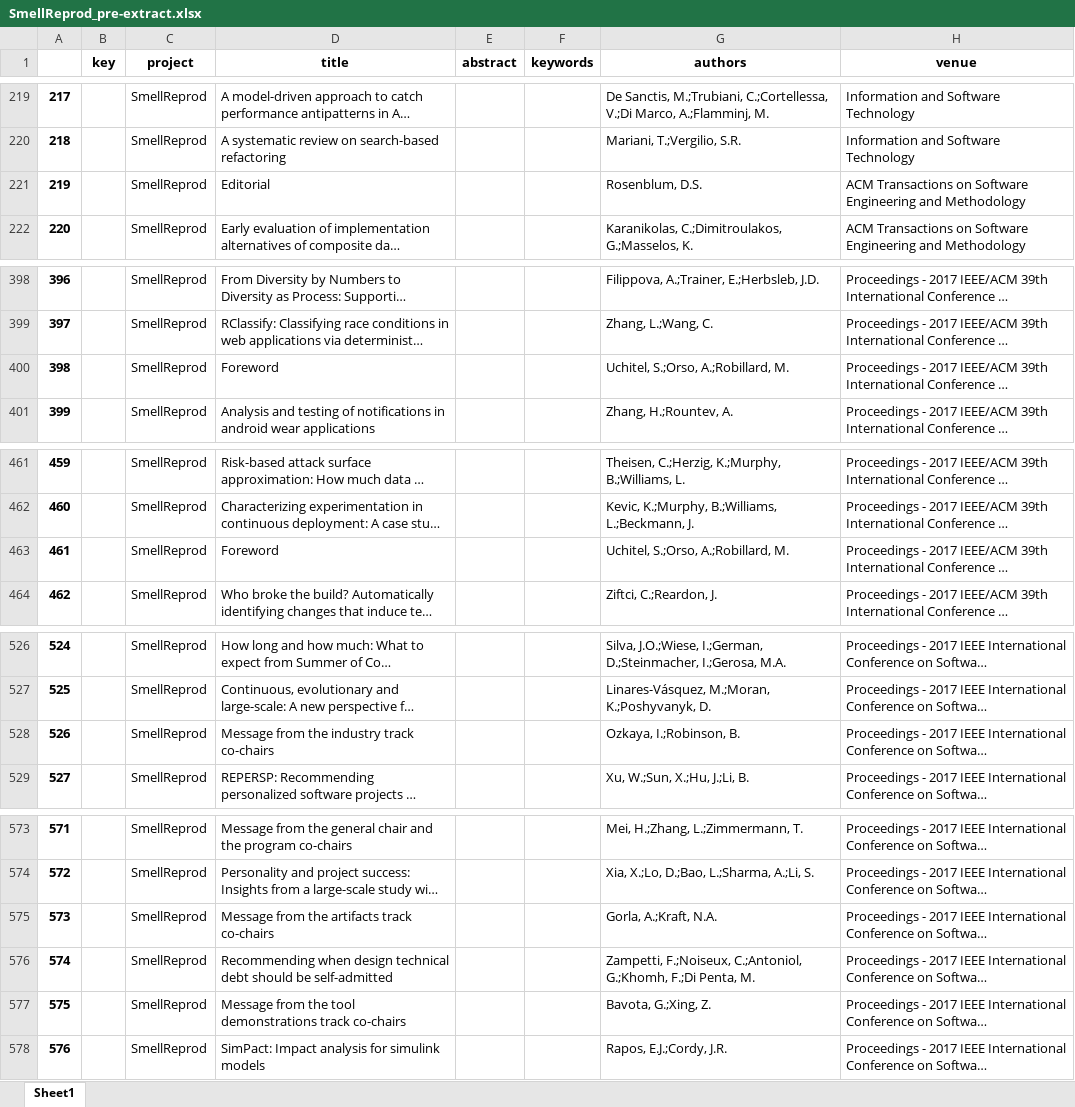
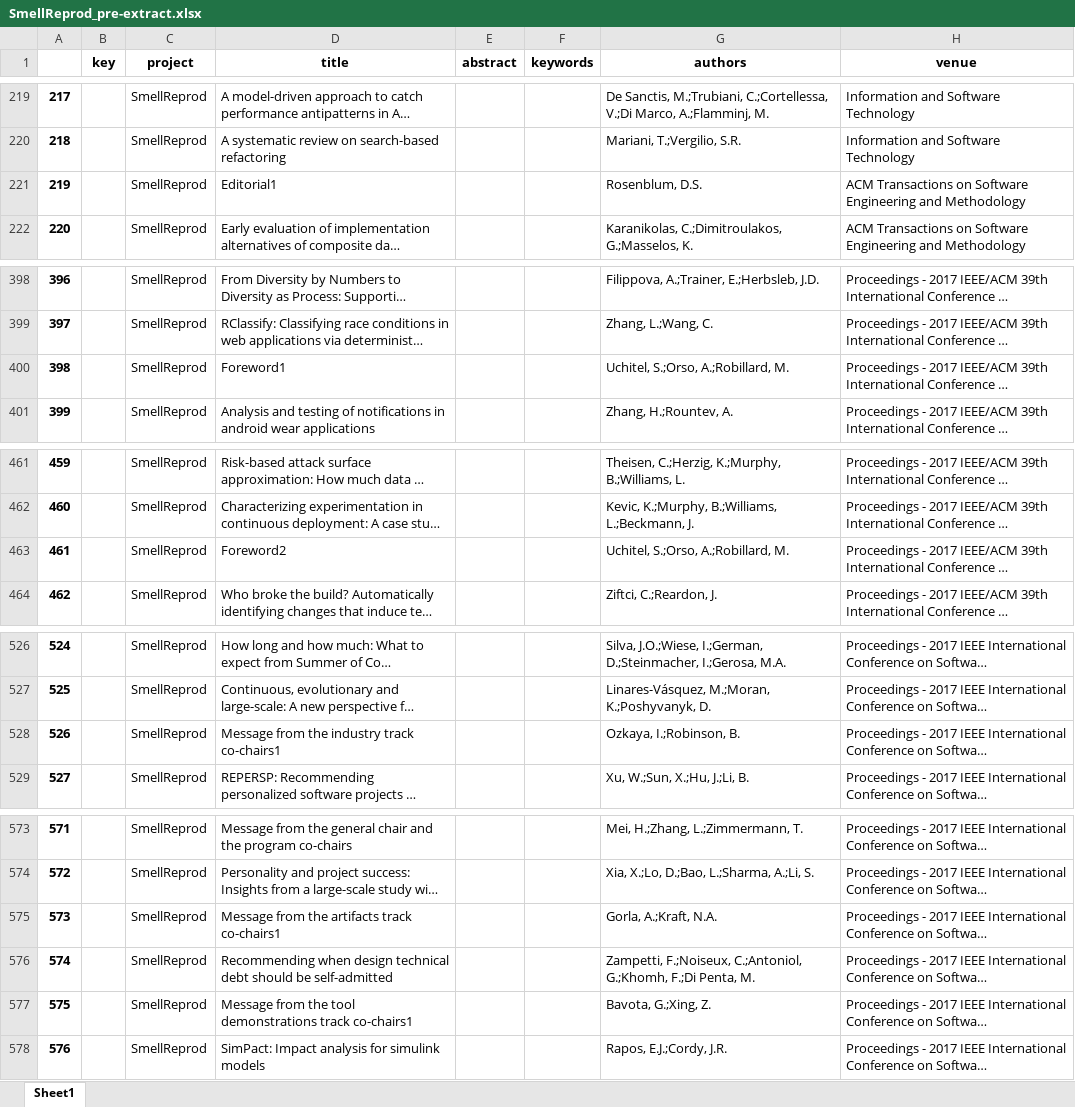
Before and after one commit to geodes-sms/IFT3150-ProjetCurationMetadonnees, an Excel workbook: Datasets/SmellReprod/SmellReprod_pre-extract.xlsx, sheet Sheet1, drawn as a sheet; only a part is shown, gaps mark what is left out; long unchanged cells end in …; values as stored, in another font and other column widths than the file's, no borders; the diff covers the shown part only; the diff names each change by its address in the sheet, - before the commit and + after, or states it on an @@ line.

Commit message:
version finale

```diff
--- a/Datasets/SmellReprod/SmellReprod_pre-extract.xlsx (sheet Sheet1)
+++ b/Datasets/SmellReprod/SmellReprod_pre-extract.xlsx (sheet Sheet1)
-D221 (title): Editorial
+D221 (title): Editorial1
-D400 (title): Foreword
+D400 (title): Foreword1
-D463 (title): Foreword
+D463 (title): Foreword2
-D528 (title): Message from the industry track co-chairs
+D528 (title): Message from the industry track co-chairs1
-D575 (title): Message from the artifacts track co-chairs
+D575 (title): Message from the artifacts track co-chairs1
-D577 (title): …demonstrations track co-chairs
+D577 (title): …demonstrations track co-chairs1
```
Also changed, not shown: 8 edited cells elsewhere in this sheet, Datasets/ESPLE/ESPLE_pre-extract.xlsx, Datasets/SmellReprod/SmellReprod-source.xlsx, 3 other files.
